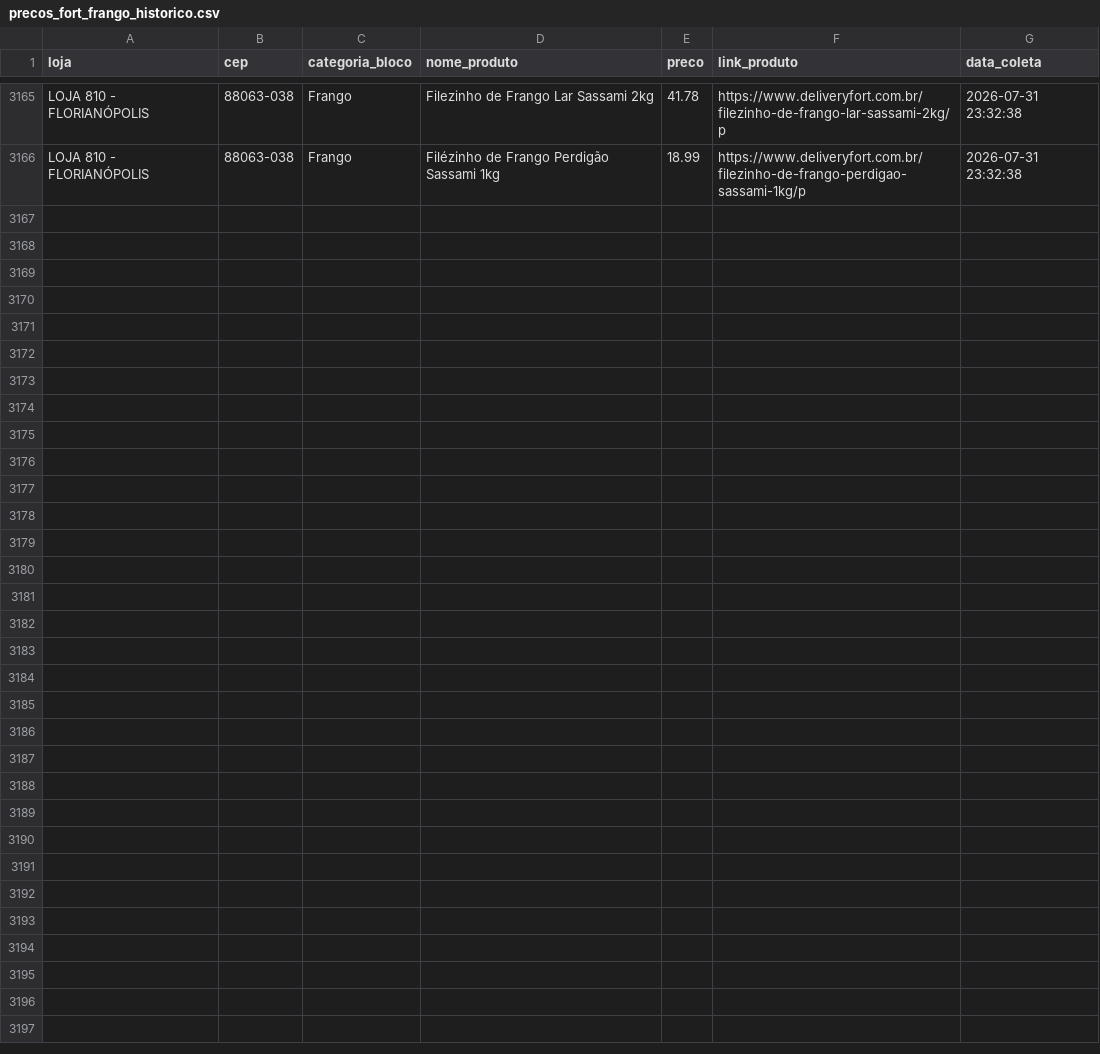
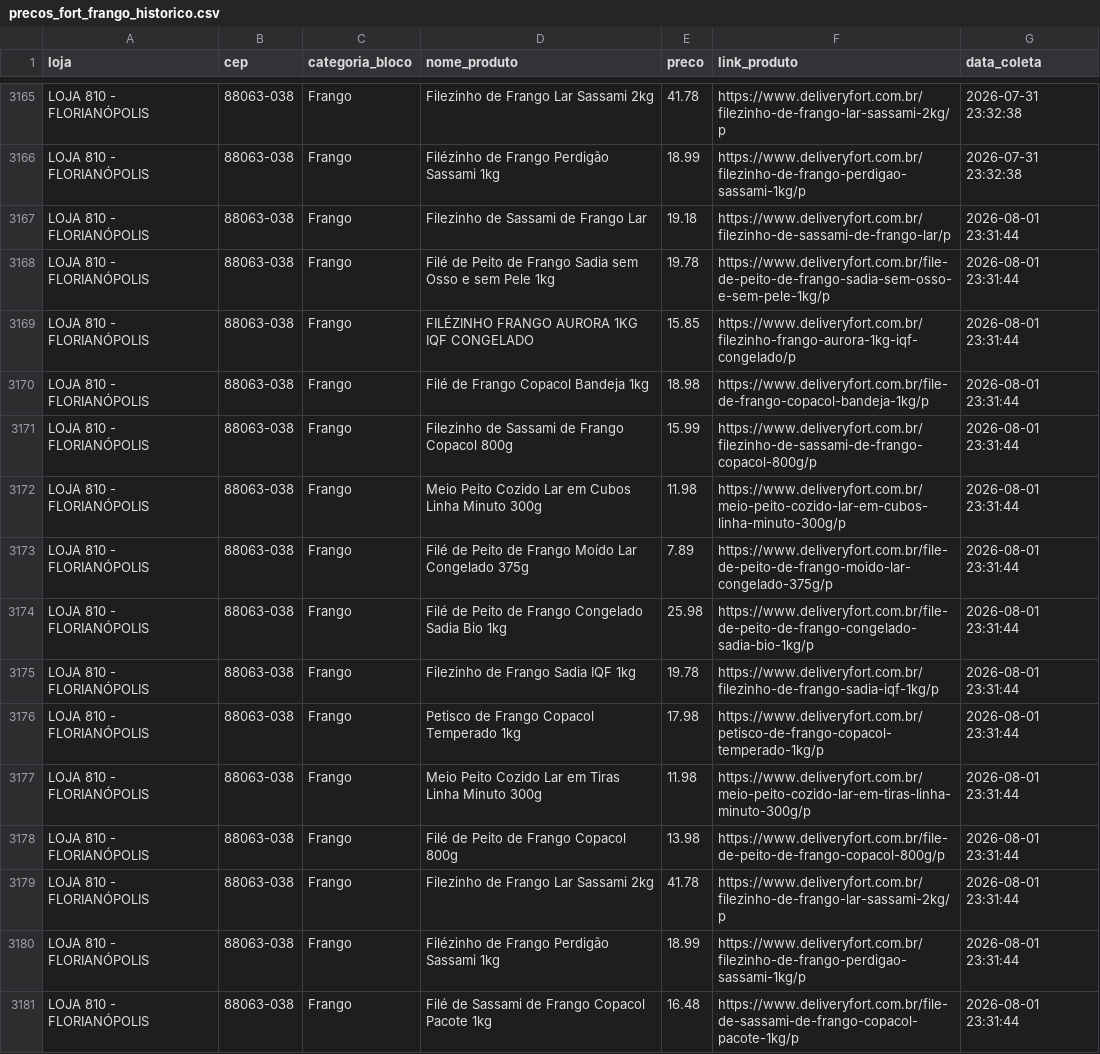
Before and after one commit to andreromaooliveira90/PROJETO_PRECOS_FORT, a CSV file: data/raw/precos_fort_frango_historico.csv, drawn as a sheet; only a part is shown, gaps mark what is left out; the diff names each change by its address in the sheet, - before the commit and + after, or states it on an @@ line.

```diff
--- a/data/raw/precos_fort_frango_historico.csv
+++ b/data/raw/precos_fort_frango_historico.csv
+row 3167: LOJA 810 - FLORIANÓPOLIS | 88063-038 | Frango | Filezinho de Sassami de Frango Lar | 19.18 | https://www.deliveryfort.com.br/filezinho-de-sassami-de-frango-lar/p | 2026-08-01 23:31:44
+row 3168: LOJA 810 - FLORIANÓPOLIS | 88063-038 | Frango | Filé de Peito de Frango Sadia sem Osso e sem Pele 1kg | 19.78 | https://www.deliveryfort.com.br/file-de-peito-de-frango-sadia-sem-osso-e-sem-pele-1kg/p | 2026-08-01 23:31:44
+row 3169: LOJA 810 - FLORIANÓPOLIS | 88063-038 | Frango | FILÉZINHO FRANGO AURORA 1KG IQF CONGELADO | 15.85 | https://www.deliveryfort.com.br/filezinho-frango-aurora-1kg-iqf-congelado/p | 2026-08-01 23:31:44
+row 3170: LOJA 810 - FLORIANÓPOLIS | 88063-038 | Frango | Filé de Frango Copacol Bandeja 1kg | 18.98 | https://www.deliveryfort.com.br/file-de-frango-copacol-bandeja-1kg/p | 2026-08-01 23:31:44
+row 3171: LOJA 810 - FLORIANÓPOLIS | 88063-038 | Frango | Filezinho de Sassami de Frango Copacol 800g | 15.99 | https://www.deliveryfort.com.br/filezinho-de-sassami-de-frango-copacol-800g/p | 2026-08-01 23:31:44
+row 3172: LOJA 810 - FLORIANÓPOLIS | 88063-038 | Frango | Meio Peito Cozido Lar em Cubos Linha Minuto 300g | 11.98 | https://www.deliveryfort.com.br/meio-peito-cozido-lar-em-cubos-linha-minuto-300g/p | 2026-08-01 23:31:44
+row 3173: LOJA 810 - FLORIANÓPOLIS | 88063-038 | Frango | Filé de Peito de Frango Moído Lar Congelado 375g | 7.89 | https://www.deliveryfort.com.br/file-de-peito-de-frango-moido-lar-congelado-375g/p | 2026-08-01 23:31:44
+row 3174: LOJA 810 - FLORIANÓPOLIS | 88063-038 | Frango | Filé de Peito de Frango Congelado Sadia Bio 1kg | 25.98 | https://www.deliveryfort.com.br/file-de-peito-de-frango-congelado-sadia-bio-1kg/p | 2026-08-01 23:31:44
+row 3175: LOJA 810 - FLORIANÓPOLIS | 88063-038 | Frango | Filezinho de Frango Sadia IQF 1kg | 19.78 | https://www.deliveryfort.com.br/filezinho-de-frango-sadia-iqf-1kg/p | 2026-08-01 23:31:44
+row 3176: LOJA 810 - FLORIANÓPOLIS | 88063-038 | Frango | Petisco de Frango Copacol Temperado 1kg | 17.98 | https://www.deliveryfort.com.br/petisco-de-frango-copacol-temperado-1kg/p | 2026-08-01 23:31:44
+row 3177: LOJA 810 - FLORIANÓPOLIS | 88063-038 | Frango | Meio Peito Cozido Lar em Tiras Linha Minuto 300g | 11.98 | https://www.deliveryfort.com.br/meio-peito-cozido-lar-em-tiras-linha-minuto-300g/p | 2026-08-01 23:31:44
+row 3178: LOJA 810 - FLORIANÓPOLIS | 88063-038 | Frango | Filé de Peito de Frango Copacol 800g | 13.98 | https://www.deliveryfort.com.br/file-de-peito-de-frango-copacol-800g/p | 2026-08-01 23:31:44
+row 3179: LOJA 810 - FLORIANÓPOLIS | 88063-038 | Frango | Filezinho de Frango Lar Sassami 2kg | 41.78 | https://www.deliveryfort.com.br/filezinho-de-frango-lar-sassami-2kg/p | 2026-08-01 23:31:44
+row 3180: LOJA 810 - FLORIANÓPOLIS | 88063-038 | Frango | Filézinho de Frango Perdigão Sassami 1kg | 18.99 | https://www.deliveryfort.com.br/filezinho-de-frango-perdigao-sassami-1kg/p | 2026-08-01 23:31:44
+row 3181: LOJA 810 - FLORIANÓPOLIS | 88063-038 | Frango | Filé de Sassami de Frango Copacol Pacote 1kg | 16.48 | https://www.deliveryfort.com.br/file-de-sassami-de-frango-copacol-pacote-1kg/p | 2026-08-01 23:31:44
```
Also changed, not shown: data/raw/precos_fort_arroz_historico.csv, data/raw/precos_fort_café_500g_historico.csv, 11 other files.
